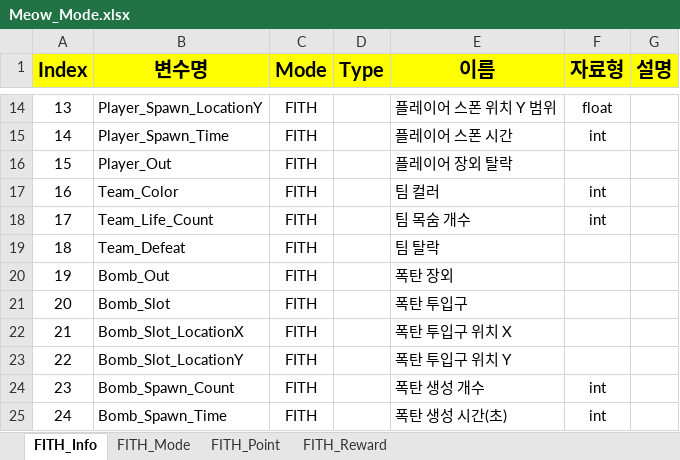
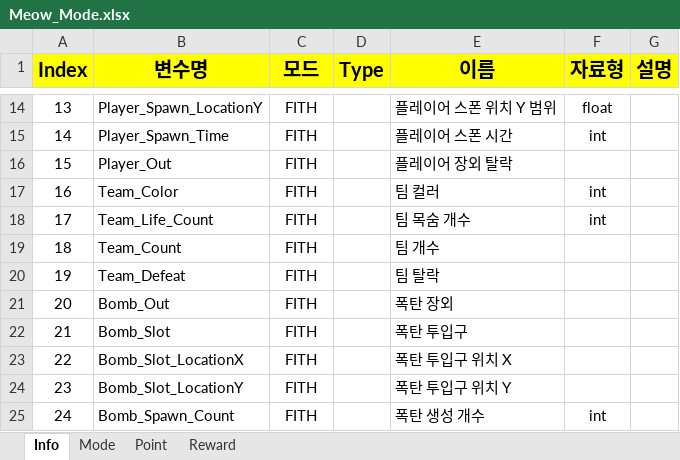
Before and after one commit to sadending82/FestivalTownProject, an Excel workbook: Server/Server/GameData/Meow_Mode.xlsx, sheet Info, drawn as a sheet; only a part is shown, gaps mark what is left out; the shorter side is filled out with more unchanged rows; values as stored, in another font and other column widths than the file's, no borders; addresses are those after the commit; the diff names each change by its address in the sheet, - before the commit and + after, or states it on an @@ line.

```diff
--- a/Server/Server/GameData/Meow_Mode.xlsx (sheet Info)
+++ b/Server/Server/GameData/Meow_Mode.xlsx (sheet Info)
-sheet tab: FITH_Info
+sheet tab: Info
-sheet tab: FITH_Mode
+sheet tab: Mode
-sheet tab: FITH_Point
+sheet tab: Point
-sheet tab: FITH_Reward
+sheet tab: Reward
-C1: Mode
+C1: 모드
+row 19: 18 | Team_Count | FITH |  | 팀 개수
@@ column A (Index) renumbered from row 20 down @@
```
Also changed, not shown: sheet Mode, sheet Point, formulas that keep their value.
